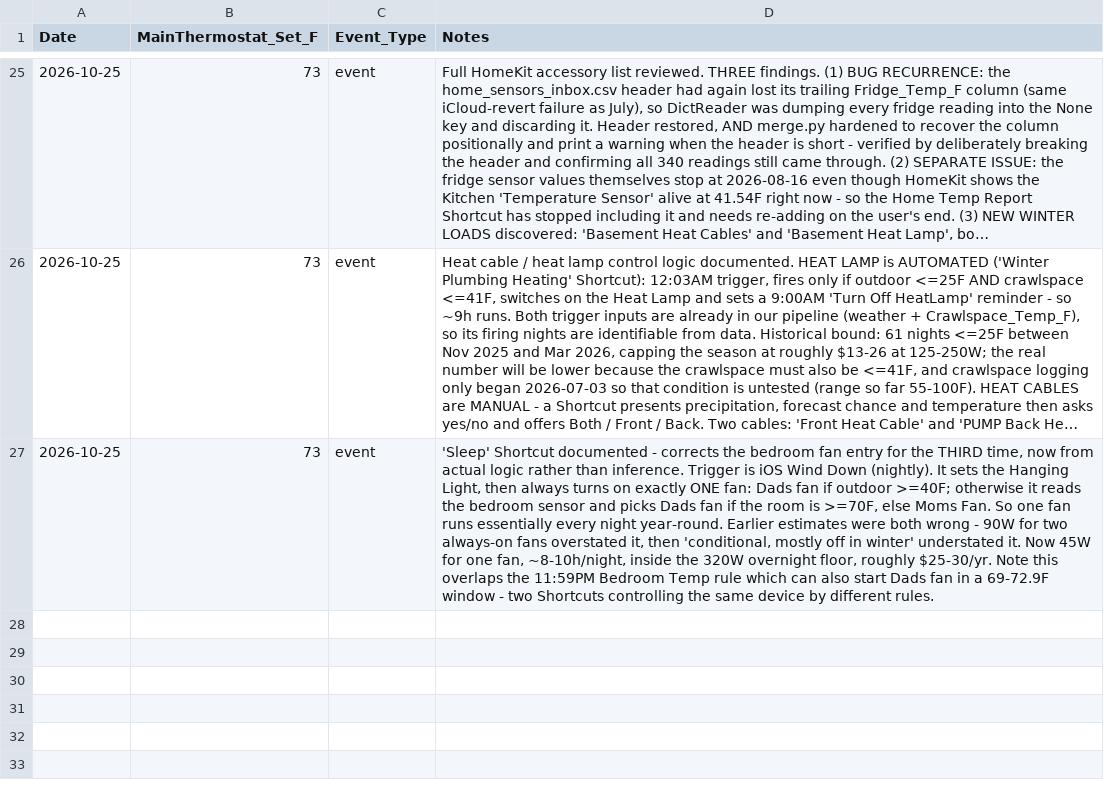
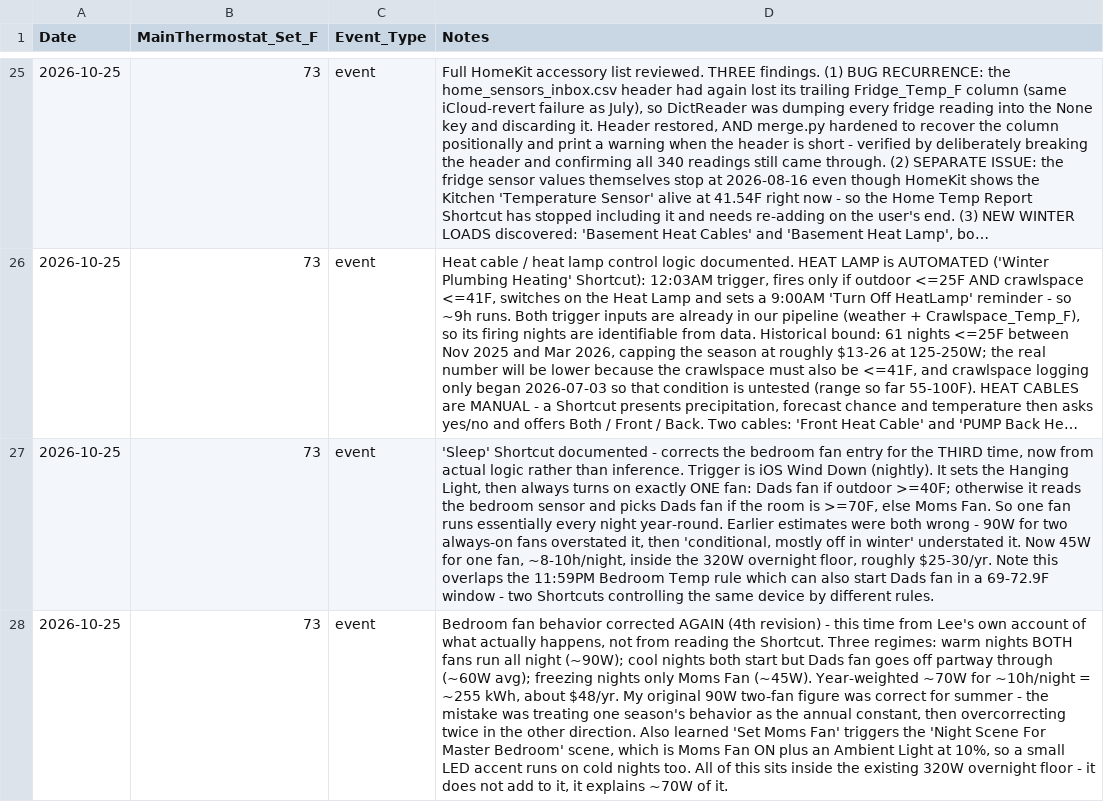
Before and after one commit to TFPleebo/Home_Report, a CSV file: data/settings_changelog.csv, drawn as a sheet; only a part is shown, gaps mark what is left out; long unchanged cells end in …; the diff names each change by its address in the sheet, - before the commit and + after, or states it on an @@ line.

Commit message:
Bedroom fans: three seasonal regimes, ~70W year-weighted (4th revision)

```diff
--- a/data/settings_changelog.csv
+++ b/data/settings_changelog.csv
+row 28: 2026-10-25 | 73 | event | Bedroom fan behavior corrected AGAIN (4th revision) - this time from Lee's own account of what actually happens, not from reading the Shortcut. Three regimes: warm nights BOTH fans run all night (~90W); cool nights both start but Dads fan goes off partway through (~60W avg); freezing nights only Moms Fan (~45W). Year-weighted ~70W for ~10h/night = ~255 kWh, about $48/yr. My original 90W two-fan figure was correct for summer - the mistake was treating one season's behavior as the annual constant, then overcorrecting twice in the other direction. Also learned 'Set Moms Fan' triggers the 'Night Scene For Master Bedroom' scene, which is Moms Fan ON plus an Ambient Light at 10%, so a small LED accent runs on cold nights too. All of this sits inside the existing 320W overnight floor - it does not add to it, it explains ~70W of it.
```
Also changed, not shown: data/appliance_inventory.csv, 2 other files.
